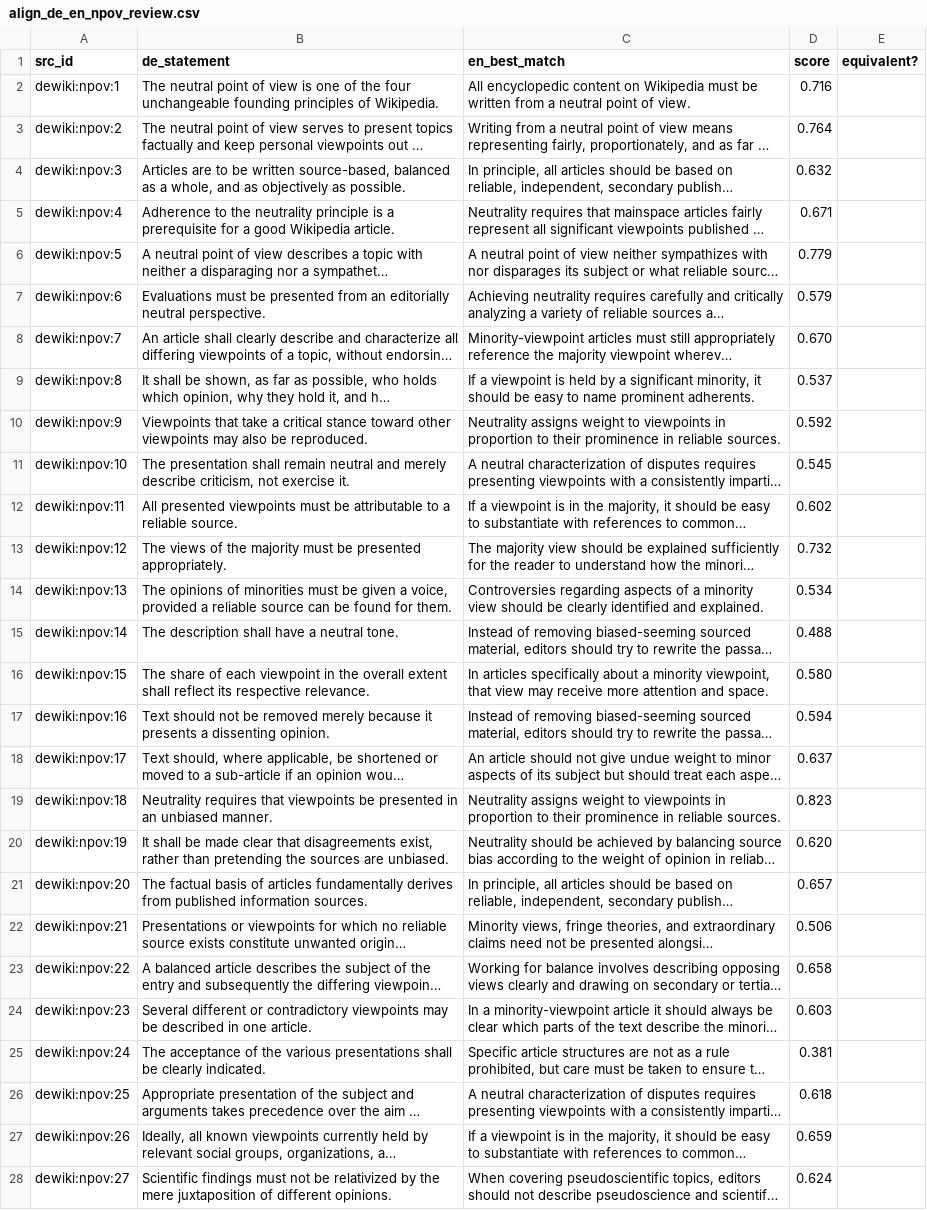
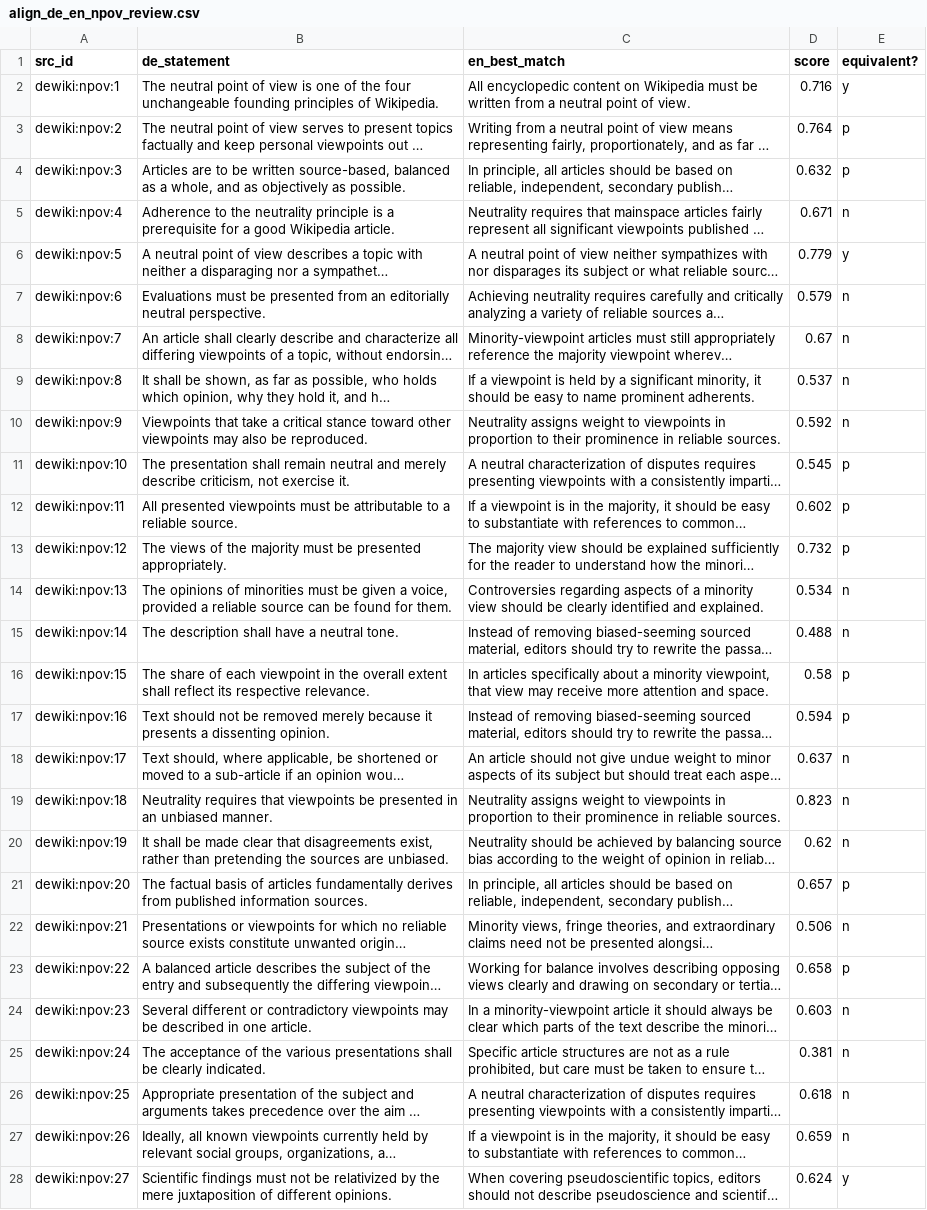
Before and after one commit to lgelauff/wikimedia-analysis, a CSV file: wikipedia-policy-change/data/exploration/runs/align_de_en_npov_review.csv, drawn as a sheet; only a part is shown; long unchanged cells end in …; the diff covers the shown part only; the diff names each change by its address in the sheet, - before the commit and + after, or states it on an @@ line.

```diff
--- a/wikipedia-policy-change/data/exploration/runs/align_de_en_npov_review.csv
+++ b/wikipedia-policy-change/data/exploration/runs/align_de_en_npov_review.csv
-E2 (equivalent?): (empty)
+E2 (equivalent?): y
-E3:E4 (equivalent?): (empty)
+E3:E4 (equivalent?): p
-E5 (equivalent?): (empty)
+E5 (equivalent?): n
-E6 (equivalent?): (empty)
+E6 (equivalent?): y
-E7:E10 (equivalent?): (empty)
+E7:E10 (equivalent?): n
-D8 (score): 0.670
+D8 (score): 0.67
-E11:E13 (equivalent?): (empty)
+E11:E13 (equivalent?): p
-E14:E15 (equivalent?): (empty)
+E14:E15 (equivalent?): n
-D16 (score): 0.580
+D16 (score): 0.58
-E16:E17 (equivalent?): (empty)
+E16:E17 (equivalent?): p
-E18:E20 (equivalent?): (empty)
+E18:E20 (equivalent?): n
-D20 (score): 0.620
+D20 (score): 0.62
-E21 (equivalent?): (empty)
+E21 (equivalent?): p
-E22 (equivalent?): (empty)
+E22 (equivalent?): n
-E23 (equivalent?): (empty)
+E23 (equivalent?): p
-E24:E27 (equivalent?): (empty)
+E24:E27 (equivalent?): n
-E28 (equivalent?): (empty)
+E28 (equivalent?): y
```
Also changed, not shown: 7 edited cells elsewhere in this file, 1 other file.
